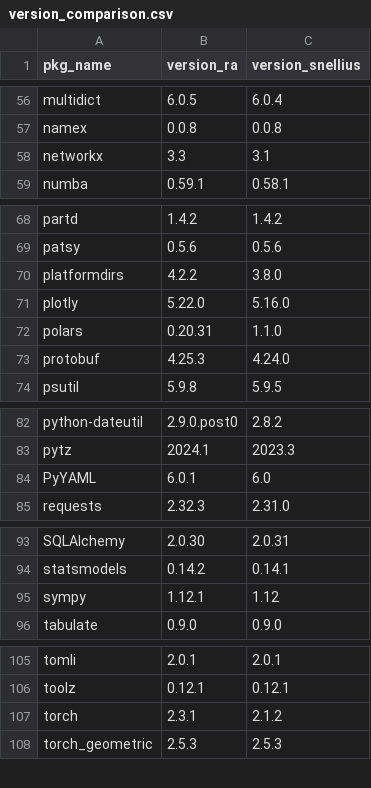
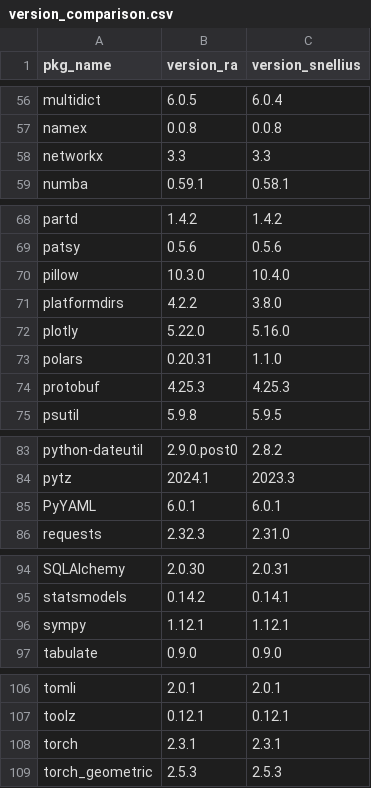
Before and after one commit to sodascience/cbs_python, a CSV file: ossc/version_comparison.csv, drawn as a sheet; only a part is shown, gaps mark what is left out.

```diff
--- a/ossc/version_comparison.csv
+++ b/ossc/version_comparison.csv
@@ -57,3 +57,3 @@ multidict,6.0.5,6.0.4
 namex,0.0.8,0.0.8
-networkx,3.3,3.1
+networkx,3.3,3.3
 numba,0.59.1,0.58.1
@@ -69,2 +69,3 @@ partd,1.4.2,1.4.2
 patsy,0.5.6,0.5.6
+pillow,10.3.0,10.4.0
 platformdirs,4.2.2,3.8.0
@@ -72,3 +73,3 @@ plotly,5.22.0,5.16.0
 polars,0.20.31,1.1.0
-protobuf,4.25.3,4.24.0
+protobuf,4.25.3,4.25.3
 psutil,5.9.8,5.9.5
@@ -83,3 +84,3 @@ python-dateutil,2.9.0.post0,2.8.2
 pytz,2024.1,2023.3
-PyYAML,6.0.1,6.0
+PyYAML,6.0.1,6.0.1
 requests,2.32.3,2.31.0
@@ -94,3 +95,3 @@ SQLAlchemy,2.0.30,2.0.31
 statsmodels,0.14.2,0.14.1
-sympy,1.12.1,1.12
+sympy,1.12.1,1.12.1
 tabulate,0.9.0,0.9.0
@@ -106,3 +107,3 @@ tomli,2.0.1,2.0.1
 toolz,0.12.1,0.12.1
-torch,2.3.1,2.1.2
+torch,2.3.1,2.3.1
 torch_geometric,2.5.3,2.5.3
```
Also changed, not shown: 4 other files.
